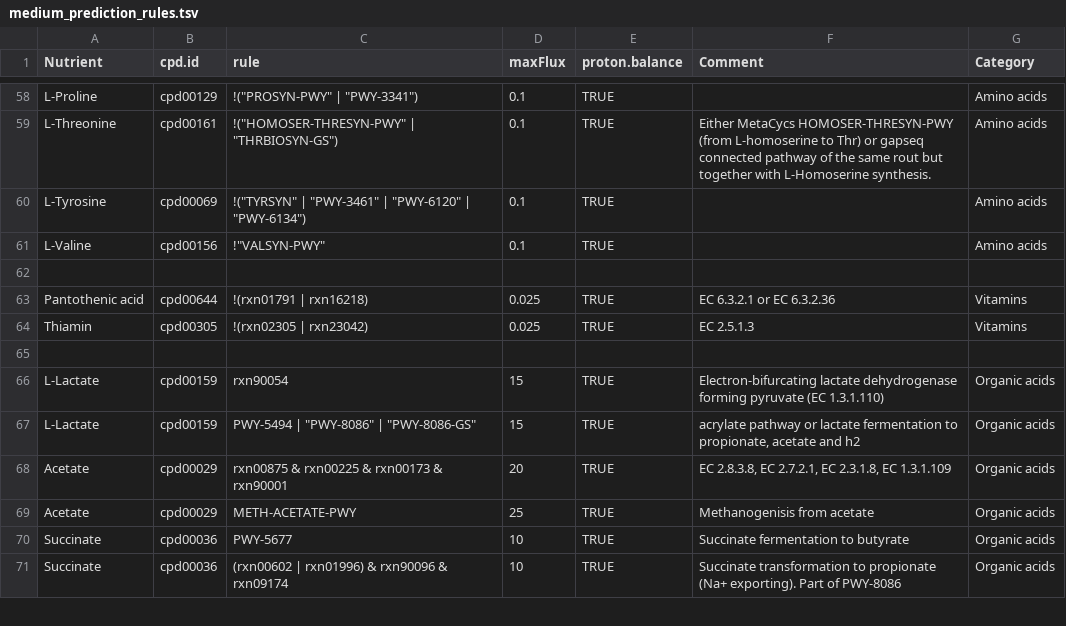
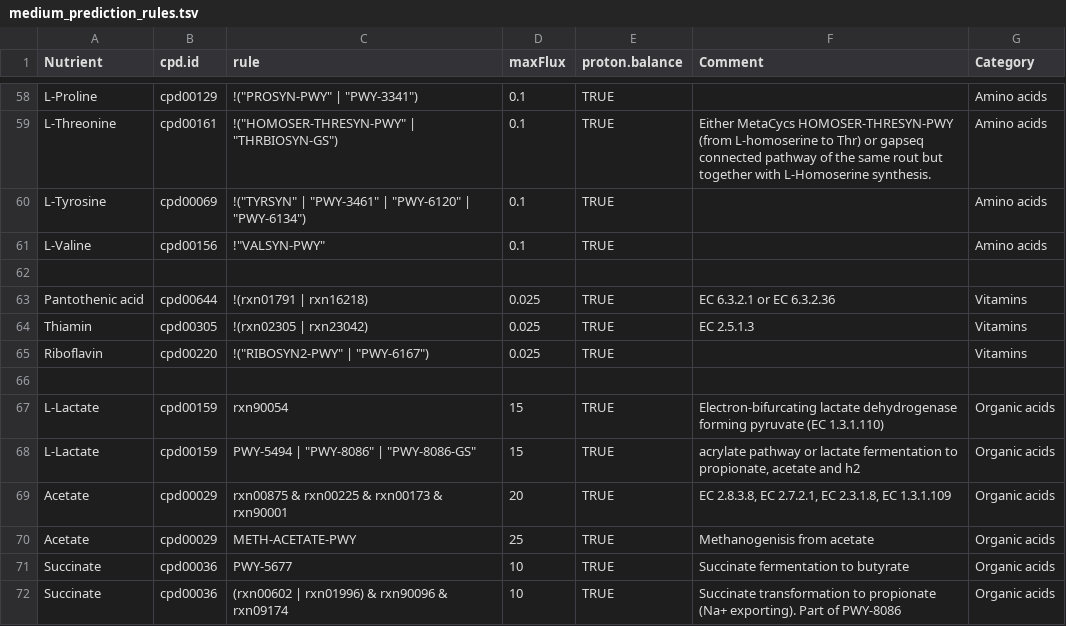
Before and after one commit to jotech/gapseq, a TSV file: dat/medium_prediction_rules.tsv, drawn as a sheet; only a part is shown, gaps mark what is left out.

Commit message:
added riboflavin to medium pedictions

```diff
--- a/dat/medium_prediction_rules.tsv
+++ b/dat/medium_prediction_rules.tsv
@@ -64,2 +64,3 @@ Pantothenic acid	cpd00644	!(rxn01791 | rxn16218)	0.025	TRUE	EC 6.3.2.1 or EC 6.3
 Thiamin	cpd00305	!(rxn02305 | rxn23042)	0.025	TRUE	EC 2.5.1.3	Vitamins
+Riboflavin	cpd00220	!("RIBOSYN2-PWY" | "PWY-6167")	0.025	TRUE		Vitamins
 						
```
